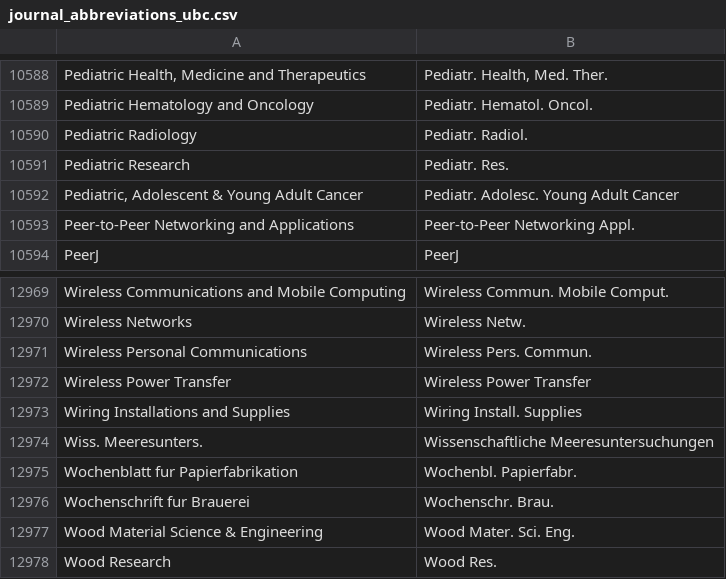
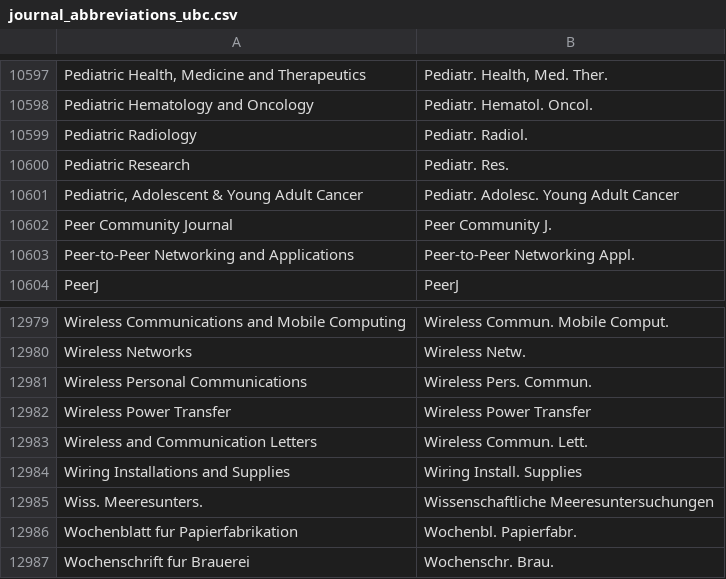
Before and after one commit to JabRef/abbrv.jabref.org, a CSV file: journals/journal_abbreviations_ubc.csv, drawn as a sheet; only a part is shown, gaps mark what is left out; the shorter side is filled out with more unchanged rows; the diff covers the shown part only.

```diff
--- a/journals/journal_abbreviations_ubc.csv
+++ b/journals/journal_abbreviations_ubc.csv
@@ -10592,2 +10601,3 @@
 "Pediatric, Adolescent & Young Adult Cancer","Pediatr.  Adolesc. Young Adult Cancer"
+"Peer Community Journal","Peer Community J."
 "Peer-to-Peer Networking and Applications","Peer-to-Peer Networking Appl."
@@ -12972,2 +12982,3 @@
 "Wireless Power Transfer","Wireless Power Transfer"
+"Wireless and Communication Letters","Wireless Commun. Lett."
 "Wiring Installations and Supplies","Wiring Install. Supplies"
```
Also changed, not shown: 9 added rows and 4 edited cells elsewhere in this file.
